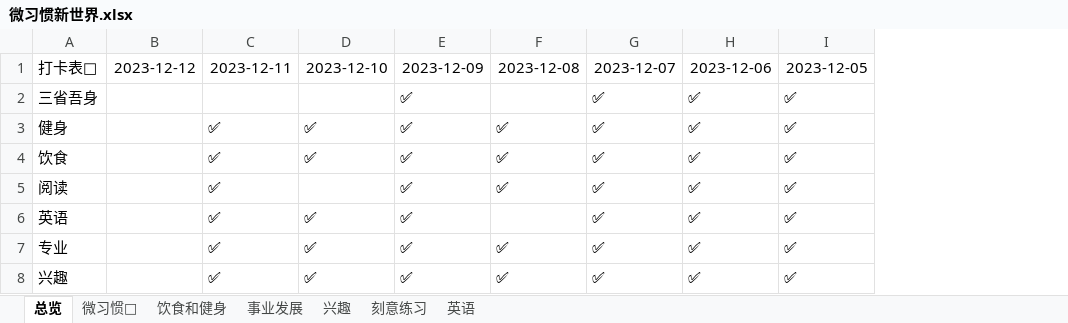
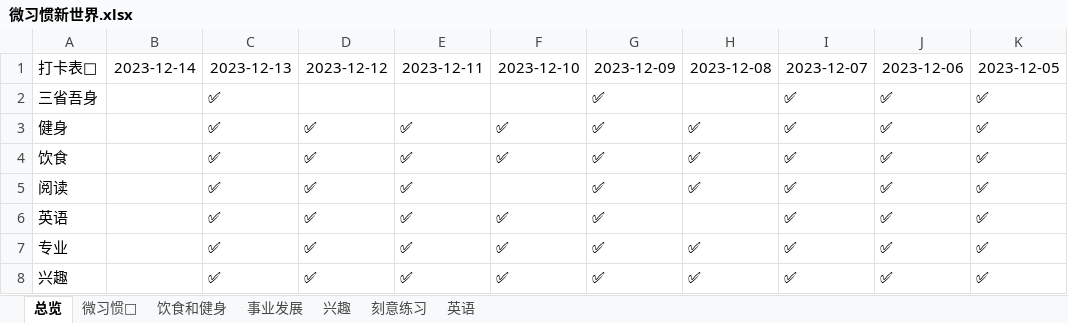
Before and after one commit to FeatherHunter/StudyNotes, an Excel workbook: feather/微习惯新世界.xlsx, sheet 总览, drawn as a sheet; only a part is shown; values as stored, in another font and other column widths than the file's, no borders; removed rows and columns are numbered as before the commit, all else as after; the diff names each change by its address in the sheet, - before the commit and + after, or states it on an @@ line.

```diff
--- a/feather/微习惯新世界.xlsx (sheet 总览)
+++ b/feather/微习惯新世界.xlsx (sheet 总览)
-column B, row 1: 2023-12-12
+column B, row 1: 2023-12-14
+column C, rows 1-8: 2023-12-13 | ✅ | ✅ | ✅ | ✅ | ✅ | ✅ | ✅
+column D, rows 1-8: 2023-12-12 |  | ✅ | ✅ | ✅ | ✅ | ✅ | ✅
```
Also changed, not shown: charts or pictures, 7 other files.
